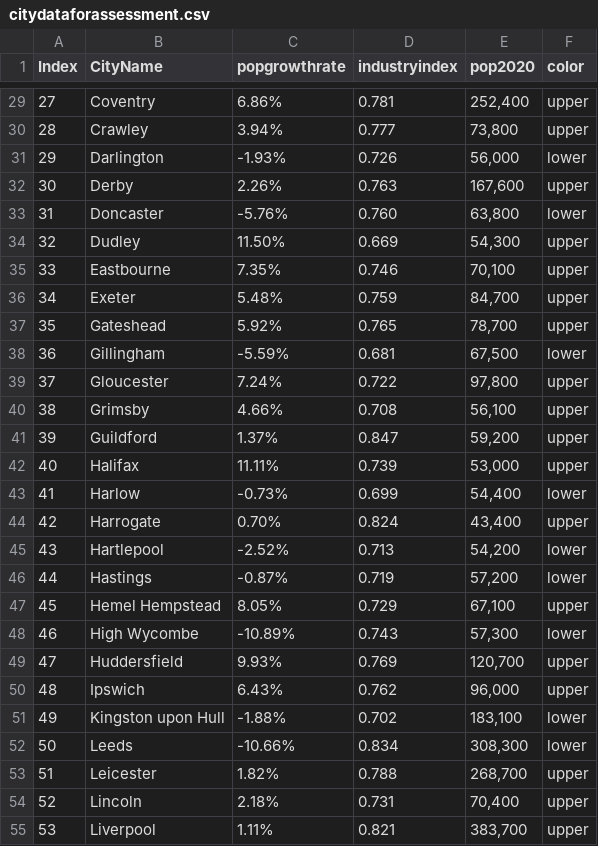
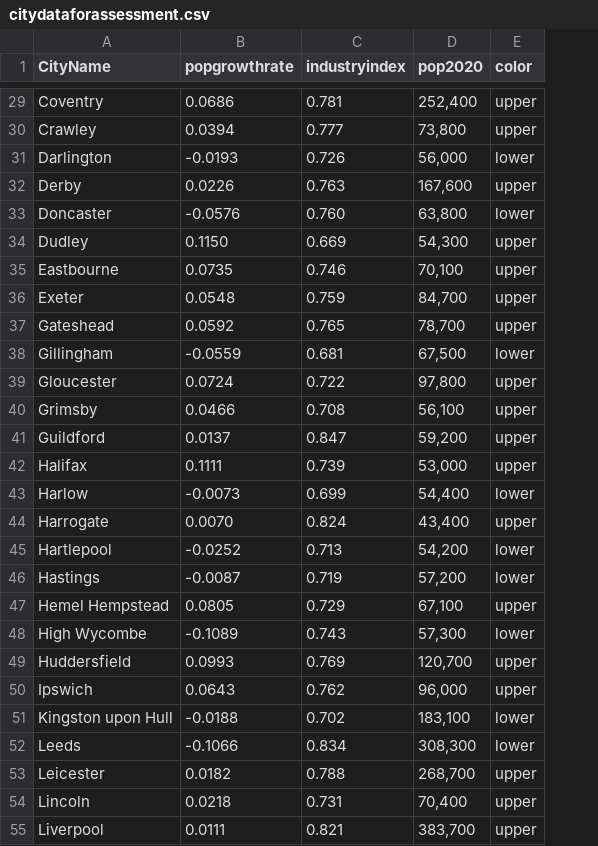
Before and after one commit to Zihaoli617/0003_individual_visulisation, a CSV file: citydataforassessment.csv, drawn as a sheet; only a part is shown, gaps mark what is left out; removed rows and columns are numbered as before the commit, all else as after; the diff covers the shown part only; the diff names each change by its address in the sheet, - before the commit and + after, or states it on an @@ line.

```diff
--- a/citydataforassessment.csv
+++ b/citydataforassessment.csv
-column A (Index), rows 29-55: 27 | 28 | 29 | 30 | 31 | 32 | 33 | 34 | 35 | 36 | 37 | 38 | 39 | 40 | 41 | 42 | 43 | 44 | 45 | 46 | 47 | 48 | 49 | 50 | 51 | 52 | 53
-B29 (popgrowthrate): 6.86%
+B29 (popgrowthrate): 0.0686
-B30 (popgrowthrate): 3.94%
+B30 (popgrowthrate): 0.0394
-B31 (popgrowthrate): -1.93%
+B31 (popgrowthrate): -0.0193
-B32 (popgrowthrate): 2.26%
+B32 (popgrowthrate): 0.0226
-B33 (popgrowthrate): -5.76%
+B33 (popgrowthrate): -0.0576
-B34 (popgrowthrate): 11.50%
+B34 (popgrowthrate): 0.1150
-B35 (popgrowthrate): 7.35%
+B35 (popgrowthrate): 0.0735
-B36 (popgrowthrate): 5.48%
+B36 (popgrowthrate): 0.0548
-B37 (popgrowthrate): 5.92%
+B37 (popgrowthrate): 0.0592
-B38 (popgrowthrate): -5.59%
+B38 (popgrowthrate): -0.0559
-B39 (popgrowthrate): 7.24%
+B39 (popgrowthrate): 0.0724
-B40 (popgrowthrate): 4.66%
+B40 (popgrowthrate): 0.0466
-B41 (popgrowthrate): 1.37%
+B41 (popgrowthrate): 0.0137
-B42 (popgrowthrate): 11.11%
+B42 (popgrowthrate): 0.1111
-B43 (popgrowthrate): -0.73%
+B43 (popgrowthrate): -0.0073
-B44 (popgrowthrate): 0.70%
+B44 (popgrowthrate): 0.0070
-B45 (popgrowthrate): -2.52%
+B45 (popgrowthrate): -0.0252
-B46 (popgrowthrate): -0.87%
+B46 (popgrowthrate): -0.0087
-B47 (popgrowthrate): 8.05%
+B47 (popgrowthrate): 0.0805
-B48 (popgrowthrate): -10.89%
+B48 (popgrowthrate): -0.1089
-B49 (popgrowthrate): 9.93%
+B49 (popgrowthrate): 0.0993
-B50 (popgrowthrate): 6.43%
+B50 (popgrowthrate): 0.0643
-B51 (popgrowthrate): -1.88%
+B51 (popgrowthrate): -0.0188
-B52 (popgrowthrate): -10.66%
+B52 (popgrowthrate): -0.1066
-B53 (popgrowthrate): 1.82%
+B53 (popgrowthrate): 0.0182
-B54 (popgrowthrate): 2.18%
+B54 (popgrowthrate): 0.0218
-B55 (popgrowthrate): 1.11%
+B55 (popgrowthrate): 0.0111
```
Also changed, not shown: 85 edited cells elsewhere in this file.
